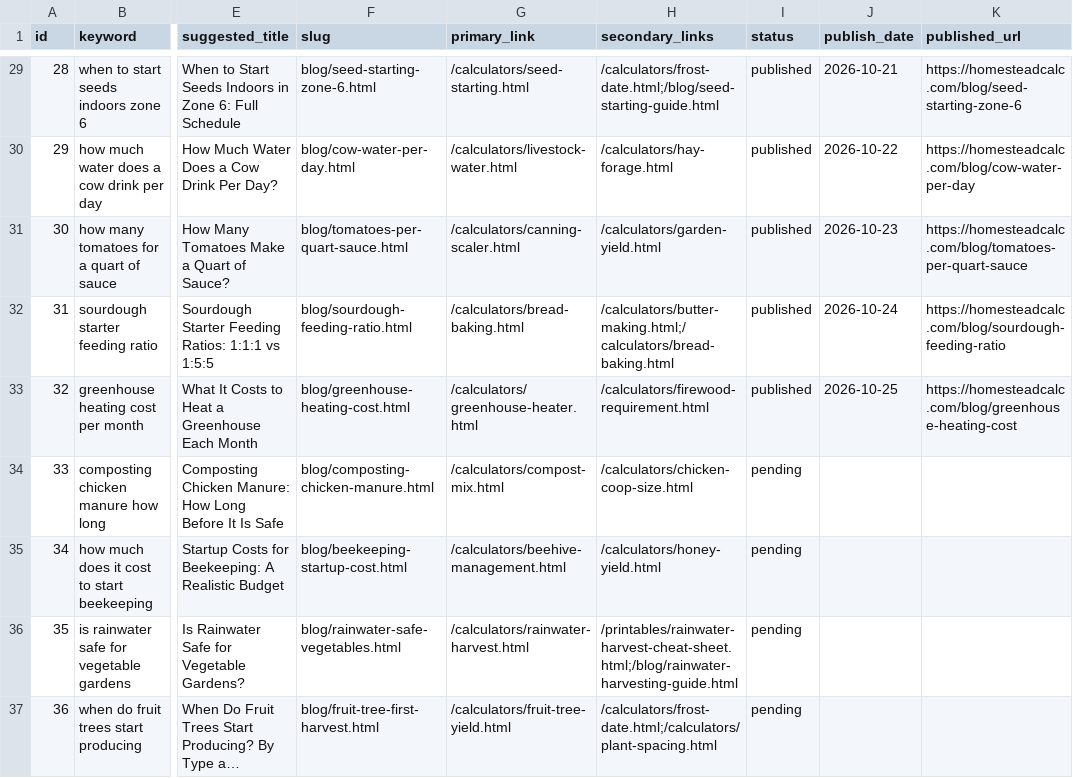
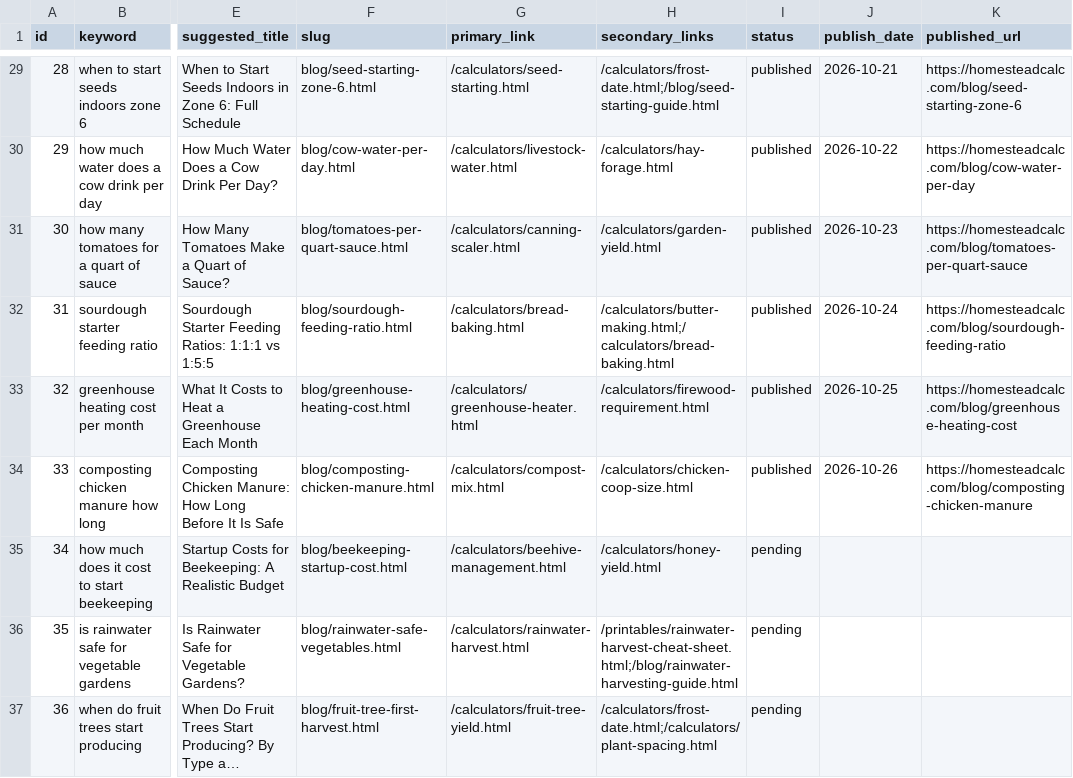
Before and after one commit to Zhou-Xiaoyong/homesteadcalc, a CSV file: seo/keyword-library.csv, drawn as a sheet; only a part is shown, gaps mark what is left out; long unchanged cells end in …; the diff names each change by its address in the sheet, - before the commit and + after, or states it on an @@ line.

Commit message:
content: composting chicken manure how long (kw #33)

```diff
--- a/seo/keyword-library.csv
+++ b/seo/keyword-library.csv
-I34 (status): pending
+I34 (status): published
-J34 (publish_date): (empty)
+J34 (publish_date): 2026-10-26
-K34 (published_url): (empty)
+K34 (published_url): https://homesteadcalc.com/blog/composting-chicken-manure
```
Also changed, not shown: 7 other files.
